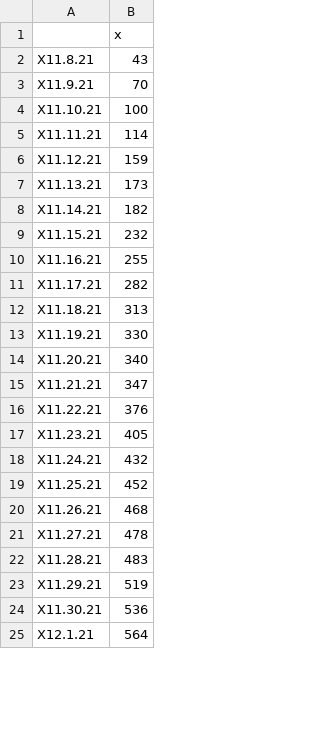
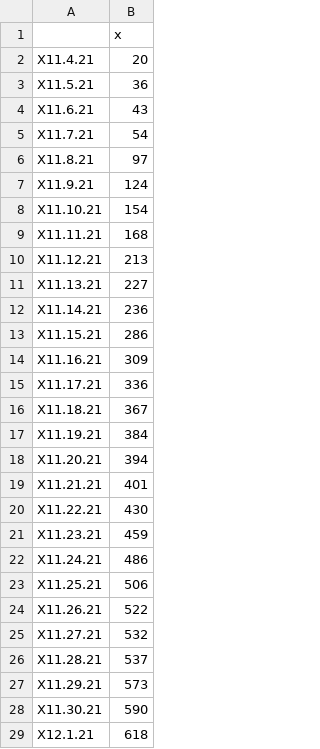
Before and after one commit to efaysal/efaysal.github.io, a CSV file: SocioEconomicEcosystem/CANADARID/CANADAINFECTIONS/USRDeaths.csv, drawn as a sheet; only a part is shown; the diff covers the shown part only.

```diff
--- a/SocioEconomicEcosystem/CANADARID/CANADAINFECTIONS/USRDeaths.csv
+++ b/SocioEconomicEcosystem/CANADARID/CANADAINFECTIONS/USRDeaths.csv
@@ -1,25 +1,29 @@
 "","x"
-"X11.8.21",43
-"X11.9.21",70
-"X11.10.21",100
-"X11.11.21",114
-"X11.12.21",159
-"X11.13.21",173
-"X11.14.21",182
-"X11.15.21",232
-"X11.16.21",255
-"X11.17.21",282
-"X11.18.21",313
-"X11.19.21",330
-"X11.20.21",340
-"X11.21.21",347
-"X11.22.21",376
-"X11.23.21",405
-"X11.24.21",432
-"X11.25.21",452
-"X11.26.21",468
-"X11.27.21",478
-"X11.28.21",483
-"X11.29.21",519
-"X11.30.21",536
-"X12.1.21",564
+"X11.4.21",20
+"X11.5.21",36
+"X11.6.21",43
+"X11.7.21",54
+"X11.8.21",97
+"X11.9.21",124
+"X11.10.21",154
+"X11.11.21",168
+"X11.12.21",213
+"X11.13.21",227
+"X11.14.21",236
+"X11.15.21",286
+"X11.16.21",309
+"X11.17.21",336
+"X11.18.21",367
+"X11.19.21",384
+"X11.20.21",394
+"X11.21.21",401
+"X11.22.21",430
+"X11.23.21",459
+"X11.24.21",486
+"X11.25.21",506
+"X11.26.21",522
+"X11.27.21",532
+"X11.28.21",537
+"X11.29.21",573
+"X11.30.21",590
+"X12.1.21",618
```
Also changed, not shown: 6 added rows and 11 edited cells elsewhere in this file, SocioEconomicEcosystem/CANADARID/CANADAINFECTIONS/CANADARInfections.csv, 16 other files.
